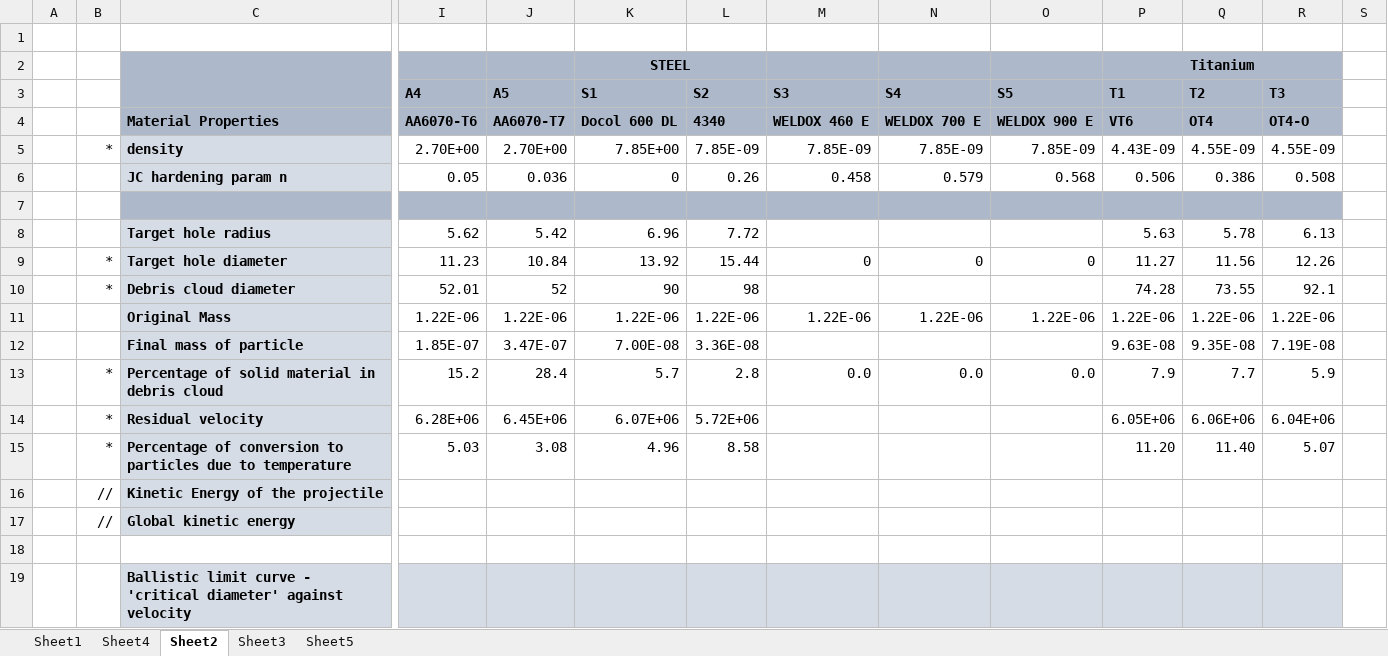
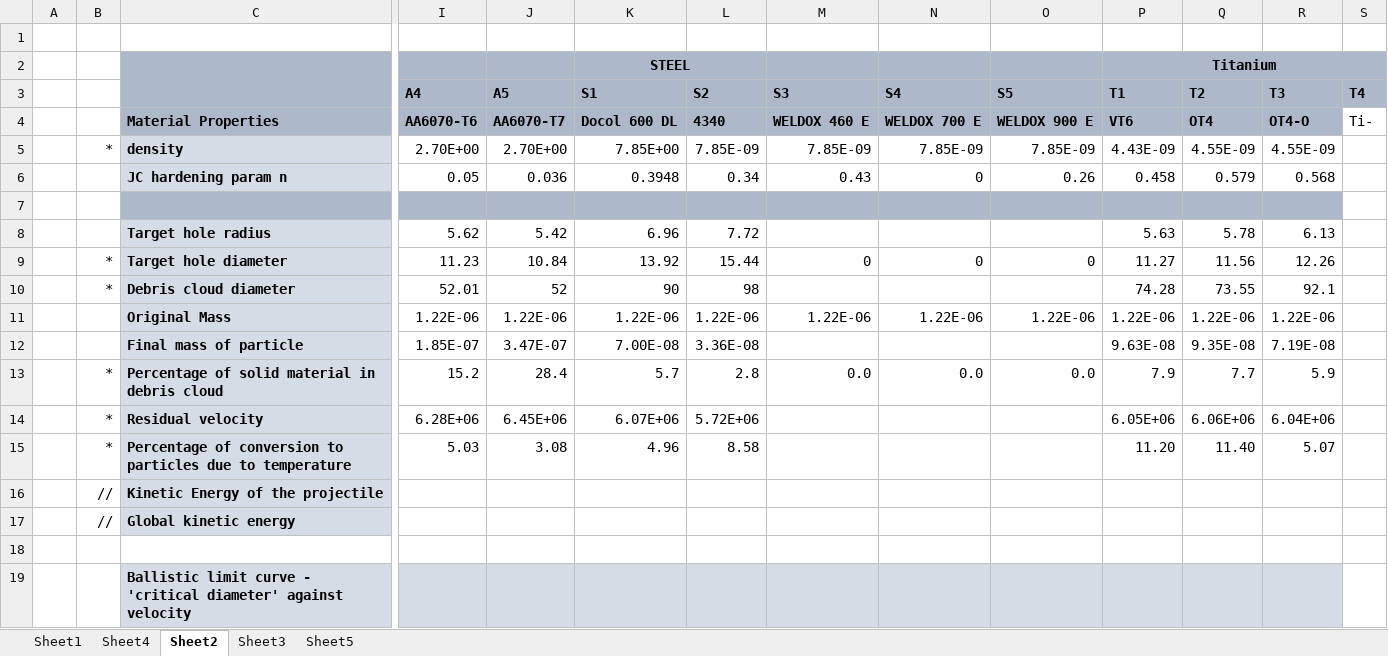
Before and after one commit to amoudes/HVI, an Excel workbook: Results.xlsx, sheet Sheet2, drawn as a sheet; only a part is shown, gaps mark what is left out; values as stored, in another font and other column widths than the file's, no borders; the diff names each change by its address in the sheet, - before the commit and + after, or states it on an @@ line.

```diff
--- a/Results.xlsx (sheet Sheet2)
+++ b/Results.xlsx (sheet Sheet2)
-P2:R2 merged
+P2:S2 merged
-S2:S3 fill: none
+S2:S3 fill: #ADB9CA
-S3: (empty)
+S3: T4
-S4 (T4): (empty)
+S4 (T4): Ti-
-K6 (S1): 0
+K6 (S1): 0.3948
-L6 (S2): 0.26
+L6 (S2): 0.34
-M6 (S3): 0.458
+M6 (S3): 0.43
-N6 (S4): 0.579
+N6 (S4): 0
-O6 (S5): 0.568
+O6 (S5): 0.26
-P6 (T1): 0.506
+P6 (T1): 0.458
-Q6 (T2): 0.386
+Q6 (T2): 0.579
-R6 (T3): 0.508
+R6 (T3): 0.568
```
Also changed, not shown: sheet Sheet4, formulas that keep their value, charts or pictures, 4 other files.
